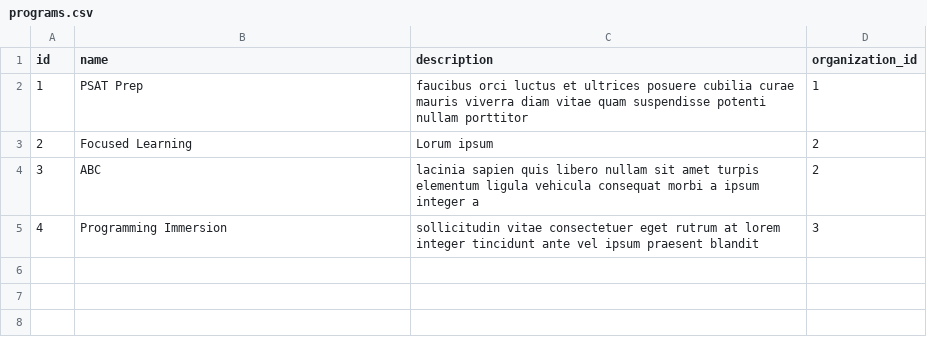
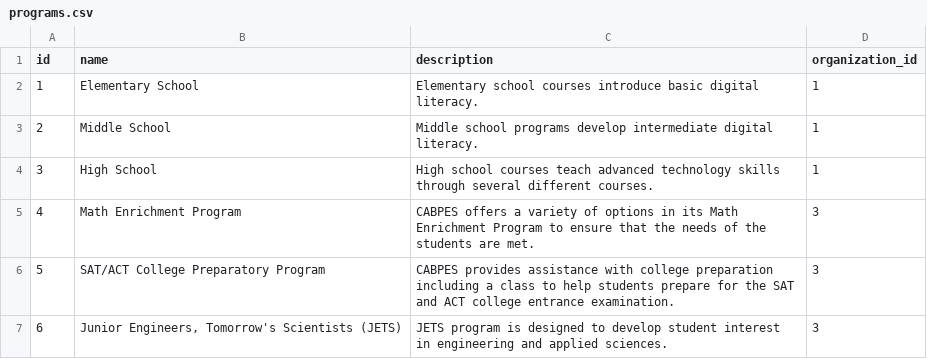
Before and after one commit to OpenGive/OpenLearn, a CSV file: services/src/main/resources/config/liquibase/data/demo-data/programs.csv, drawn as a sheet.

```diff
--- a/services/src/main/resources/config/liquibase/data/demo-data/programs.csv
+++ b/services/src/main/resources/config/liquibase/data/demo-data/programs.csv
@@ -1,5 +1,7 @@
 id,name,description,organization_id
-1,PSAT Prep,faucibus orci luctus et ultrices posuere cubilia curae mauris viverra diam vitae quam suspendisse potenti nullam porttitor,1
-2,Focused Learning,Lorum ipsum,2
-3,ABC,lacinia sapien quis libero nullam sit amet turpis elementum ligula vehicula consequat morbi a ipsum integer a,2
-4,Programming Immersion,sollicitudin vitae consectetuer eget rutrum at lorem integer tincidunt ante vel ipsum praesent blandit,3
+1,"Elementary School","Elementary school courses introduce basic digital literacy.",1
+2,"Middle School","Middle school programs develop intermediate digital literacy.",1
+3,"High School","High school courses teach advanced technology skills through several different courses.",1
+4,"Math Enrichment Program","CABPES offers a variety of options in its Math Enrichment Program to ensure that the needs of the students are met.",3
+5,"SAT/ACT College Preparatory Program","CABPES provides assistance with college preparation including a class to help students prepare for the SAT and ACT college entrance examination.",3
+6,"Junior Engineers, Tomorrow's Scientists (JETS)","JETS program is designed to develop student interest in engineering and applied sciences.",3
```
Also changed, not shown: services/src/main/resources/config/liquibase/data/demo-data/courses.csv, services/src/main/resources/config/liquibase/data/demo-data/organizations.csv, 4 other files.
